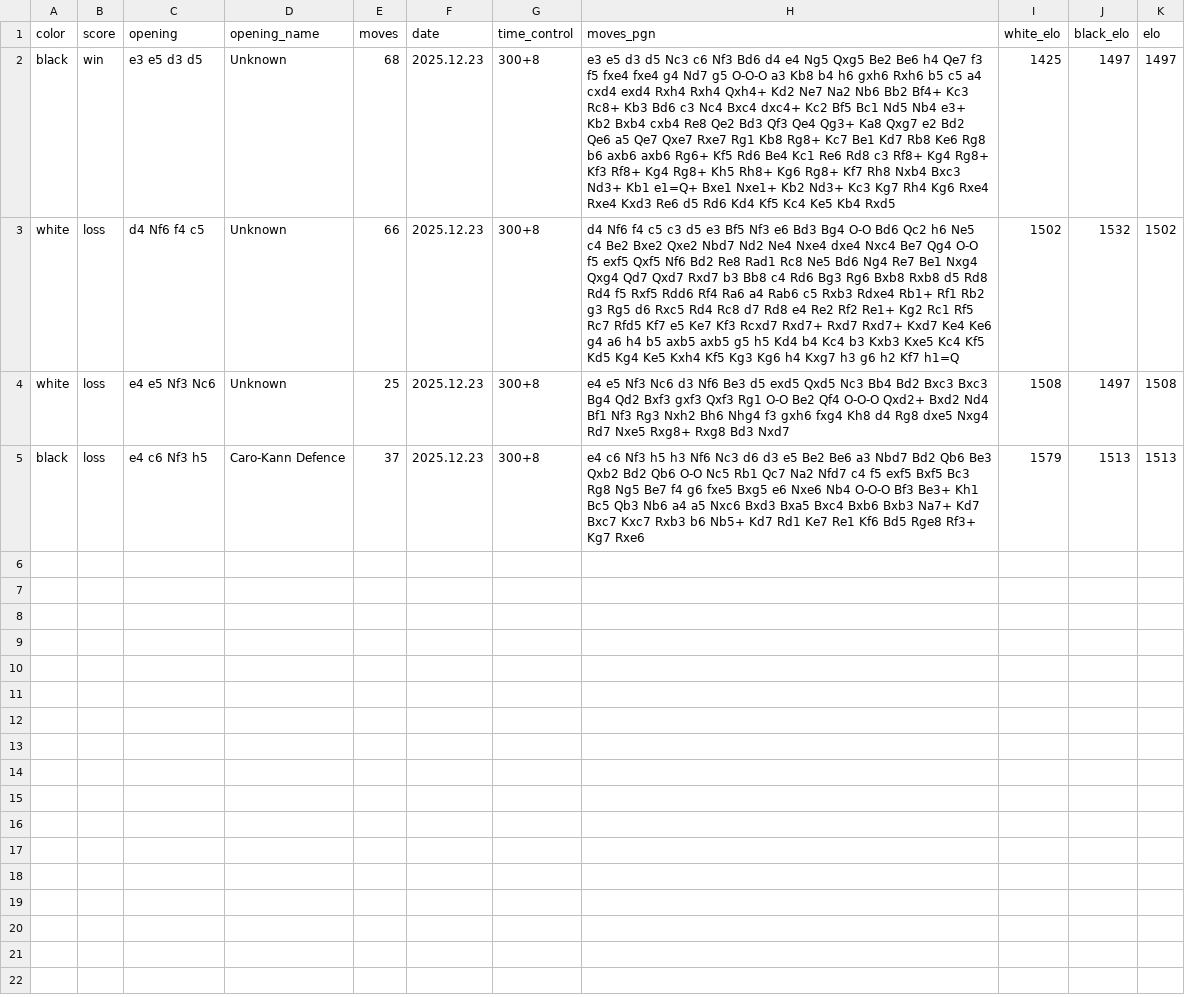
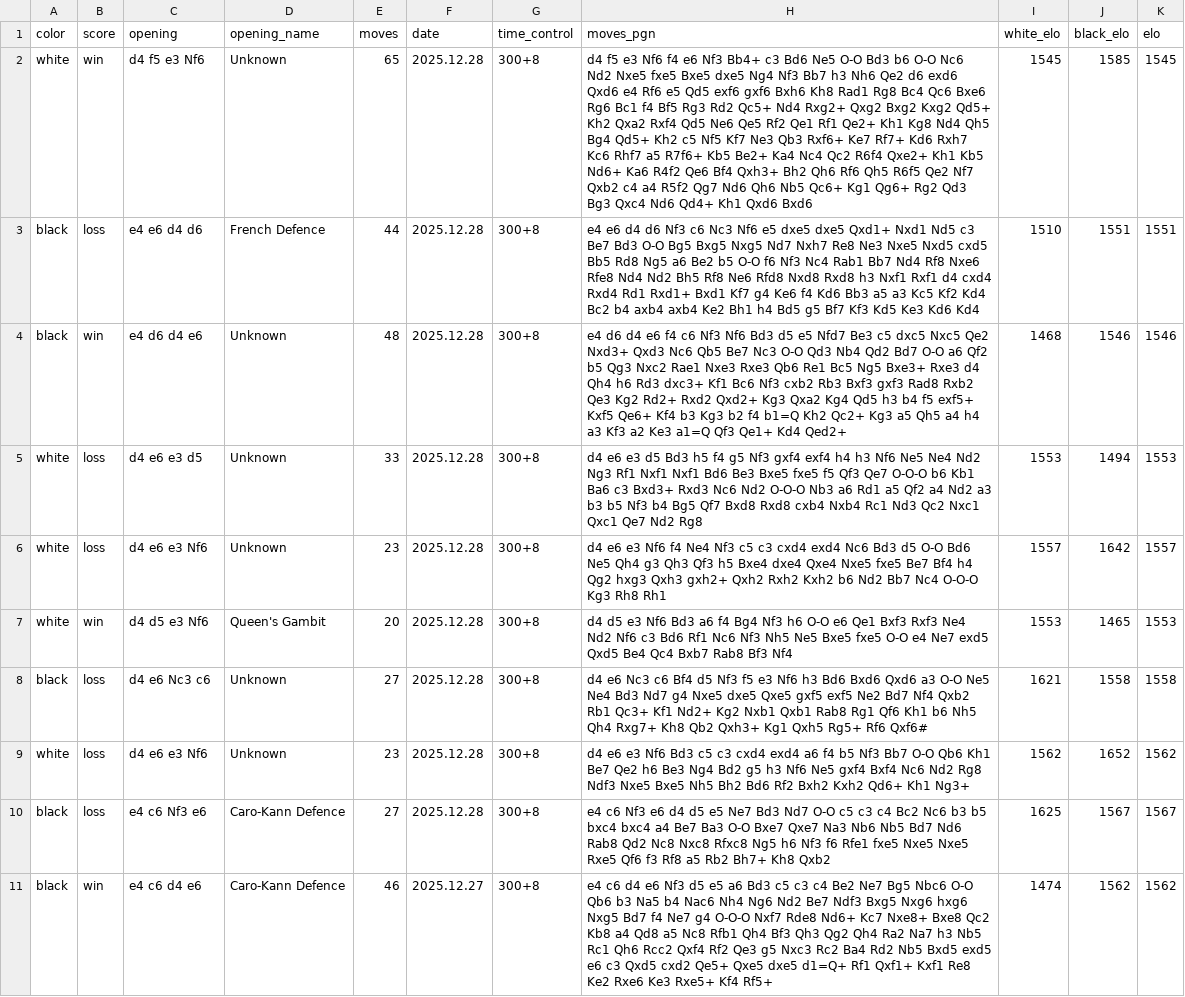
Before and after one commit to orvarsv-lgtm/chess-analyzer, a CSV file: games_smmerset.csv, drawn as a sheet; addresses are those after the commit; the diff names each change by its address in the sheet, - before the commit and + after, or states it on an @@ line.

```diff
--- a/games_smmerset.csv
+++ b/games_smmerset.csv
+row 2: white | win | d4 f5 e3 Nf6 | Unknown | 65 | 2025.12.28 | 300+8 | d4 f5 e3 Nf6 f4 e6 Nf3 Bb4+ c3 Bd6 Ne5 O-O Bd3 b6 O-O Nc6 Nd2 Nxe5 fxe5 Bxe5 dxe5 Ng4 Nf3 Bb7 h3 Nh6 Qe2 d6 exd6 Qxd6 e4 Rf6 e5 Qd5 exf6 gxf6 Bxh6 Kh8 Rad1 Rg8 Bc4 Qc6 Bxe6 Rg6 Bc1 f4 Bf5 Rg3 Rd2 Qc5+ Nd4 Rxg2+ Qxg2 Bxg2 Kxg2 Qd5+ Kh2 Qxa2 Rxf4 Qd5 Ne6 Qe5 Rf2 Qe1 Rf1 Qe2+ Kh1 Kg8 Nd4 Qh5 Bg4 Qd5+ Kh2 c5 Nf5 Kf7 Ne3 Qb3 Rxf6+ Ke7 Rf7+ Kd6 Rxh7 Kc6 Rhf7 a5 R7f6+ Kb5 Be2+ Ka4 Nc4 Qc2 R6f4 Qxe2+ Kh1 Kb5 Nd6+ Ka6 R4f2 Qe6 Bf4 Qxh3+ Bh2 Qh6 Rf6 Qh5 R6f5 Qe2 Nf7 Qxb2 c4 a4 R5f2 Qg7 Nd6 Qh6 Nb5 Qc6+ Kg1 Qg6+ Rg2 Qd3 Bg3 Qxc4 Nd6 Qd4+ Kh1 Qxd6 Bxd6 | 1545 | 1585 | 1545
+row 3: black | loss | e4 e6 d4 d6 | French Defence | 44 | 2025.12.28 | 300+8 | e4 e6 d4 d6 Nf3 c6 Nc3 Nf6 e5 dxe5 dxe5 Qxd1+ Nxd1 Nd5 c3 Be7 Bd3 O-O Bg5 Bxg5 Nxg5 Nd7 Nxh7 Re8 Ne3 Nxe5 Nxd5 cxd5 Bb5 Rd8 Ng5 a6 Be2 b5 O-O f6 Nf3 Nc4 Rab1 Bb7 Nd4 Rf8 Nxe6 Rfe8 Nd4 Nd2 Bh5 Rf8 Ne6 Rfd8 Nxd8 Rxd8 h3 Nxf1 Rxf1 d4 cxd4 Rxd4 Rd1 Rxd1+ Bxd1 Kf7 g4 Ke6 f4 Kd6 Bb3 a5 a3 Kc5 Kf2 Kd4 Bc2 b4 axb4 axb4 Ke2 Bh1 h4 Bd5 g5 Bf7 Kf3 Kd5 Ke3 Kd6 Kd4 | 1510 | 1551 | 1551
-C4 (opening): e3 e5 d3 d5
+C4 (opening): e4 d6 d4 e6
-E4 (moves): 68
+E4 (moves): 48
-F4 (date): 2025.12.23
+F4 (date): 2025.12.28
-H4 (moves_pgn): e3 e5 d3 d5 Nc3 c6 Nf3 Bd6 d4 e4 Ng5 Qxg5 Be2 Be6 h4 Qe7 f3 f5 fxe4 fxe4 g4 Nd7 g5 O-O-O a3 Kb8 b4 h6 gxh6 Rxh6 b5 c5 a4 cxd4 exd4 Rxh4 Rxh4 Qxh4+ Kd2 Ne7 Na2 Nb6 Bb2 Bf4+ Kc3 Rc8+ Kb3 Bd6 c3 Nc4 Bxc4 dxc4+ Kc2 Bf5 Bc1 Nd5 Nb4 e3+ Kb2 Bxb4 cxb4 Re8 Qe2 Bd3 Qf3 Qe4 Qg3+ Ka8 Qxg7 e2 Bd2 Qe6 a5 Qe7 Qxe7 Rxe7 Rg1 Kb8 Rg8+ Kc7 Be1 Kd7 Rb8 Ke6 Rg8 b6 axb6 axb6 Rg6+ Kf5 Rd6 Be4 Kc1 Re6 Rd8 c3 Rf8+ Kg4 Rg8+ Kf3 Rf8+ Kg4 Rg8+ Kh5 Rh8+ Kg6 Rg8+ Kf7 Rh8 Nxb4 Bxc3 Nd3+ Kb1 e1=Q+ Bxe1 Nxe1+ Kb2 Nd3+ Kc3 Kg7 Rh4 Kg6 Rxe4 Rxe4 Kxd3 Re6 d5 Rd6 Kd4 Kf5 Kc4 Ke5 Kb4 Rxd5
+H4 (moves_pgn): e4 d6 d4 e6 f4 c6 Nf3 Nf6 Bd3 d5 e5 Nfd7 Be3 c5 dxc5 Nxc5 Qe2 Nxd3+ Qxd3 Nc6 Qb5 Be7 Nc3 O-O Qd3 Nb4 Qd2 Bd7 O-O a6 Qf2 b5 Qg3 Nxc2 Rae1 Nxe3 Rxe3 Qb6 Re1 Bc5 Ng5 Bxe3+ Rxe3 d4 Qh4 h6 Rd3 dxc3+ Kf1 Bc6 Nf3 cxb2 Rb3 Bxf3 gxf3 Rad8 Rxb2 Qe3 Kg2 Rd2+ Rxd2 Qxd2+ Kg3 Qxa2 Kg4 Qd5 h3 b4 f5 exf5+ Kxf5 Qe6+ Kf4 b3 Kg3 b2 f4 b1=Q Kh2 Qc2+ Kg3 a5 Qh5 a4 h4 a3 Kf3 a2 Ke3 a1=Q Qf3 Qe1+ Kd4 Qed2+
-I4 (white_elo): 1425
+I4 (white_elo): 1468
-J4 (black_elo): 1497
+J4 (black_elo): 1546
-K4 (elo): 1497
+K4 (elo): 1546
+row 5: white | loss | d4 e6 e3 d5 | Unknown | 33 | 2025.12.28 | 300+8 | d4 e6 e3 d5 Bd3 h5 f4 g5 Nf3 gxf4 exf4 h4 h3 Nf6 Ne5 Ne4 Nd2 Ng3 Rf1 Nxf1 Nxf1 Bd6 Be3 Bxe5 fxe5 f5 Qf3 Qe7 O-O-O b6 Kb1 Ba6 c3 Bxd3+ Rxd3 Nc6 Nd2 O-O-O Nb3 a6 Rd1 a5 Qf2 a4 Nd2 a3 b3 b5 Nf3 b4 Bg5 Qf7 Bxd8 Rxd8 cxb4 Nxb4 Rc1 Nd3 Qc2 Nxc1 Qxc1 Qe7 Nd2 Rg8 | 1553 | 1494 | 1553
-C6 (opening): d4 Nf6 f4 c5
+C6 (opening): d4 e6 e3 Nf6
-E6 (moves): 66
+E6 (moves): 23
-F6 (date): 2025.12.23
+F6 (date): 2025.12.28
-H6 (moves_pgn): d4 Nf6 f4 c5 c3 d5 e3 Bf5 Nf3 e6 Bd3 Bg4 O-O Bd6 Qc2 h6 Ne5 c4 Be2 Bxe2 Qxe2 Nbd7 Nd2 Ne4 Nxe4 dxe4 Nxc4 Be7 Qg4 O-O f5 exf5 Qxf5 Nf6 Bd2 Re8 Rad1 Rc8 Ne5 Bd6 Ng4 Re7 Be1 Nxg4 Qxg4 Qd7 Qxd7 Rxd7 b3 Bb8 c4 Rd6 Bg3 Rg6 Bxb8 Rxb8 d5 Rd8 Rd4 f5 Rxf5 Rdd6 Rf4 Ra6 a4 Rab6 c5 Rxb3 Rdxe4 Rb1+ Rf1 Rb2 g3 Rg5 d6 Rxc5 Rd4 Rc8 d7 Rd8 e4 Re2 Rf2 Re1+ Kg2 Rc1 Rf5 Rc7 Rfd5 Kf7 e5 Ke7 Kf3 Rcxd7 Rxd7+ Rxd7 Rxd7+ Kxd7 Ke4 Ke6 g4 a6 h4 b5 axb5 axb5 g5 h5 Kd4 b4 Kc4 b3 Kxb3 Kxe5 Kc4 Kf5 Kd5 Kg4 Ke5 Kxh4 Kf5 Kg3 Kg6 h4 Kxg7 h3 g6 h2 Kf7 h1=Q
+H6 (moves_pgn): d4 e6 e3 Nf6 f4 Ne4 Nf3 c5 c3 cxd4 exd4 Nc6 Bd3 d5 O-O Bd6 Ne5 Qh4 g3 Qh3 Qf3 h5 Bxe4 dxe4 Qxe4 Nxe5 fxe5 Be7 Bf4 h4 Qg2 hxg3 Qxh3 gxh2+ Qxh2 Rxh2 Kxh2 b6 Nd2 Bb7 Nc4 O-O-O Kg3 Rh8 Rh1
-I6 (white_elo): 1502
+I6 (white_elo): 1557
-J6 (black_elo): 1532
+J6 (black_elo): 1642
-K6 (elo): 1502
+K6 (elo): 1557
+row 7: white | win | d4 d5 e3 Nf6 | Queen's Gambit | 20 | 2025.12.28 | 300+8 | d4 d5 e3 Nf6 Bd3 a6 f4 Bg4 Nf3 h6 O-O e6 Qe1 Bxf3 Rxf3 Ne4 Nd2 Nf6 c3 Bd6 Rf1 Nc6 Nf3 Nh5 Ne5 Bxe5 fxe5 O-O e4 Ne7 exd5 Qxd5 Be4 Qc4 Bxb7 Rab8 Bf3 Nf4 | 1553 | 1465 | 1553
+row 8: black | loss | d4 e6 Nc3 c6 | Unknown | 27 | 2025.12.28 | 300+8 | d4 e6 Nc3 c6 Bf4 d5 Nf3 f5 e3 Nf6 h3 Bd6 Bxd6 Qxd6 a3 O-O Ne5 Ne4 Bd3 Nd7 g4 Nxe5 dxe5 Qxe5 gxf5 exf5 Ne2 Bd7 Nf4 Qxb2 Rb1 Qc3+ Kf1 Nd2+ Kg2 Nxb1 Qxb1 Rab8 Rg1 Qf6 Kh1 b6 Nh5 Qh4 Rxg7+ Kh8 Qb2 Qxh3+ Kg1 Qxh5 Rg5+ Rf6 Qxf6# | 1621 | 1558 | 1558
-C9 (opening): e4 e5 Nf3 Nc6
+C9 (opening): d4 e6 e3 Nf6
-E9 (moves): 25
+E9 (moves): 23
-F9:F10 (date): 2025.12.23
+F9:F10 (date): 2025.12.28
-H9 (moves_pgn): e4 e5 Nf3 Nc6 d3 Nf6 Be3 d5 exd5 Qxd5 Nc3 Bb4 Bd2 Bxc3 Bxc3 Bg4 Qd2 Bxf3 gxf3 Qxf3 Rg1 O-O Be2 Qf4 O-O-O Qxd2+ Bxd2 Nd4 Bf1 Nf3 Rg3 Nxh2 Bh6 Nhg4 f3 gxh6 fxg4 Kh8 d4 Rg8 dxe5 Nxg4 Rd7 Nxe5 Rxg8+ Rxg8 Bd3 Nxd7
+H9 (moves_pgn): d4 e6 e3 Nf6 Bd3 c5 c3 cxd4 exd4 a6 f4 b5 Nf3 Bb7 O-O Qb6 Kh1 Be7 Qe2 h6 Be3 Ng4 Bd2 g5 h3 Nf6 Ne5 gxf4 Bxf4 Nc6 Nd2 Rg8 Ndf3 Nxe5 Bxe5 Nh5 Bh2 Bd6 Rf2 Bxh2 Kxh2 Qd6+ Kh1 Ng3+
-I9 (white_elo): 1508
+I9 (white_elo): 1562
-J9 (black_elo): 1497
+J9 (black_elo): 1652
-K9 (elo): 1508
+K9 (elo): 1562
-C10 (opening): e4 c6 Nf3 h5
+C10 (opening): e4 c6 Nf3 e6
-E10 (moves): 37
+E10 (moves): 27
-H10 (moves_pgn): …c6 Nf3 h5 h3 Nf6 Nc3 d6 d3 e5 Be2 Be6 a3 Nbd7 Bd2 Qb6 Be3 Qxb2 Bd2 Qb6 O-O Nc5 Rb1 Qc7 Na2 Nfd7 c4 f5 exf5 Bxf5 Bc3 Rg8 Ng5 Be7 f4 g6 fxe5 Bxg5 e6 Nxe6 Nb4 O-O-O Bf3 Be3+ Kh1 Bc5 Qb3 Nb6 a4 a5 Nxc6 Bxd3 Bxa5 Bxc4 Bxb6 Bxb3 Na7+ Kd7 Bxc7 Kxc7 Rxb3 b6 Nb5+ Kd7 Rd1 Ke7 Re1 Kf6 Bd5 Rge8 Rf3+ Kg7 Rxe6
+H10 (moves_pgn): …c6 Nf3 e6 d4 d5 e5 Ne7 Bd3 Nd7 O-O c5 c3 c4 Bc2 Nc6 b3 b5 bxc4 bxc4 a4 Be7 Ba3 O-O Bxe7 Qxe7 Na3 Nb6 Nb5 Bd7 Nd6 Rab8 Qd2 Nc8 Nxc8 Rfxc8 Ng5 h6 Nf3 f6 Rfe1 fxe5 Nxe5 Nxe5 Rxe5 Qf6 f3 Rf8 a5 Rb2 Bh7+ Kh8 Qxb2
-I10 (white_elo): 1579
+I10 (white_elo): 1625
-J10 (black_elo): 1513
+J10 (black_elo): 1567
-K10 (elo): 1513
+K10 (elo): 1567
+row 11: black | win | e4 c6 d4 e6 | Caro-Kann Defence | 46 | 2025.12.27 | 300+8 | e4 c6 d4 e6 Nf3 d5 e5 a6 Bd3 c5 c3 c4 Be2 Ne7 Bg5 Nbc6 O-O Qb6 b3 Na5 b4 Nac6 Nh4 Ng6 Nd2 Be7 Ndf3 Bxg5 Nxg6 hxg6 Nxg5 Bd7 f4 Ne7 g4 O-O-O Nxf7 Rde8 Nd6+ Kc7 Nxe8+ Bxe8 Qc2 Kb8 a4 Qd8 a5 Nc8 Rfb1 Qh4 Bf3 Qh3 Qg2 Qh4 Ra2 Na7 h3 Nb5 Rc1 Qh6 Rcc2 Qxf4 Rf2 Qe3 g5 Nxc3 Rc2 Ba4 Rd2 Nb5 Bxd5 exd5 e6 c3 Qxd5 cxd2 Qe5+ Qxe5 dxe5 d1=Q+ Rf1 Qxf1+ Kxf1 Re8 Ke2 Rxe6 Ke3 Rxe5+ Kf4 Rf5+ | 1474 | 1562 | 1562
```
Also changed, not shown: phase2_openings.csv, 16 other files.
